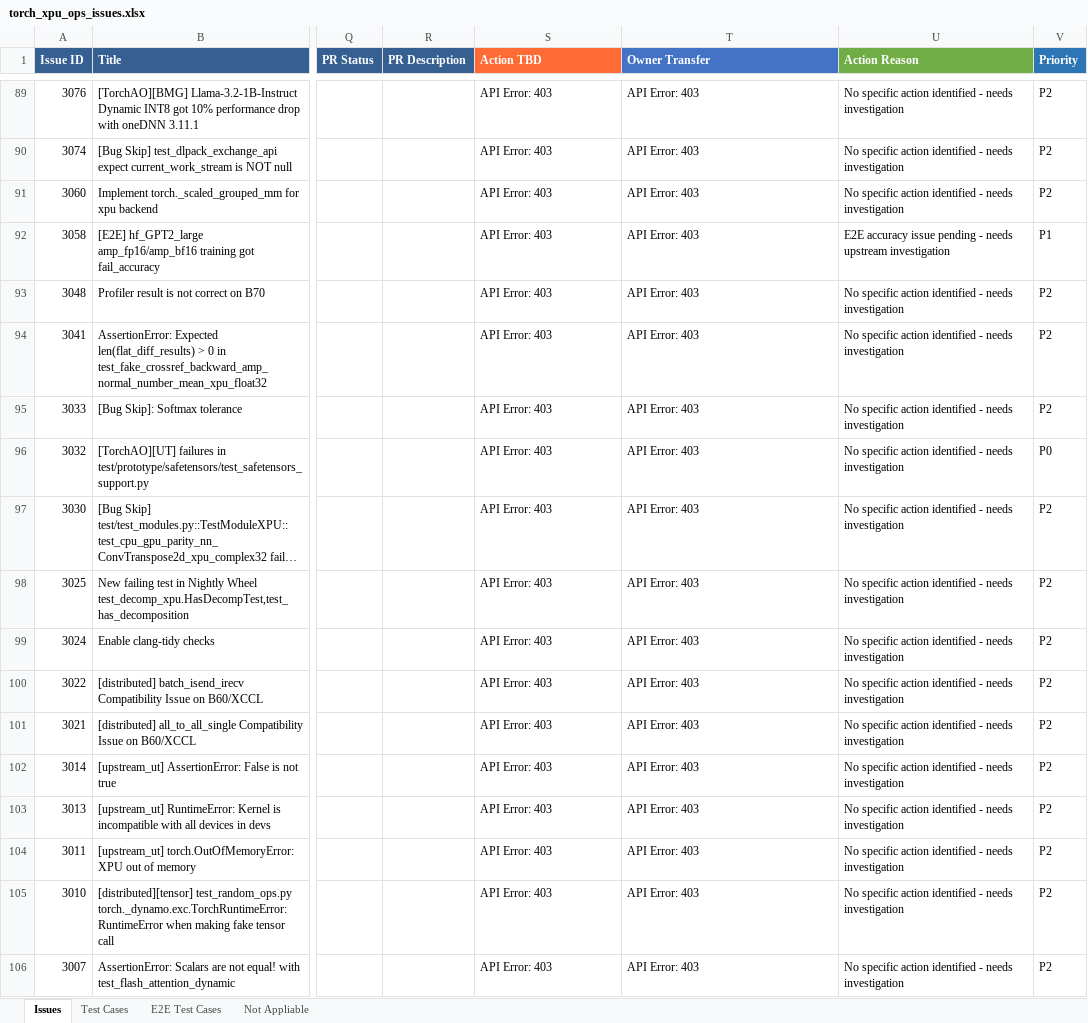
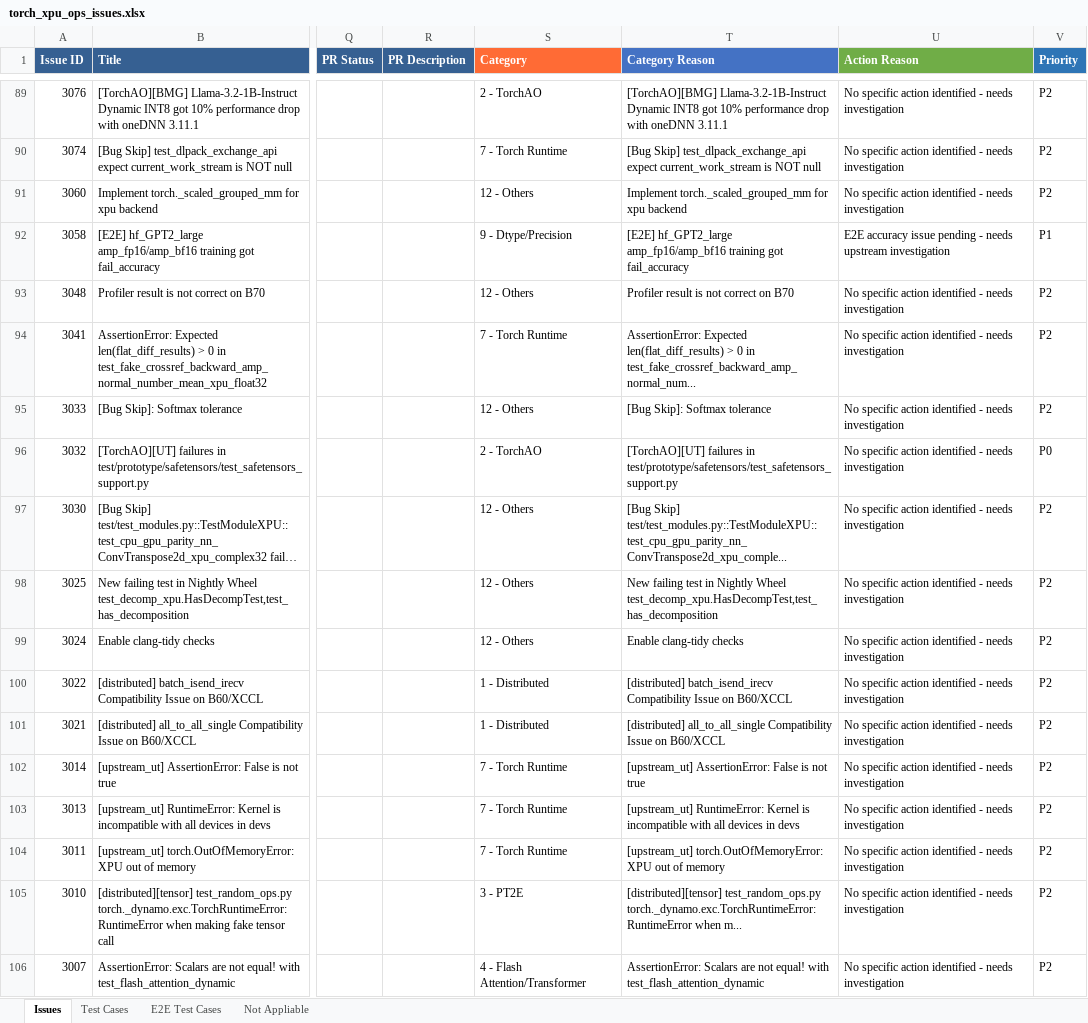
Before and after one commit to daisyden/ai_for_validation, an Excel workbook: opencode/issue_triage/result/torch_xpu_ops_issues.xlsx, sheet Issues, drawn as a sheet; only a part is shown, gaps mark what is left out; long unchanged cells end in …; values as stored, in another font and other column widths than the file's, no borders; the diff covers the shown part only; the diff names each change by its address in the sheet, - before the commit and + after, or states it on an @@ line.

```diff
--- a/opencode/issue_triage/result/torch_xpu_ops_issues.xlsx (sheet Issues)
+++ b/opencode/issue_triage/result/torch_xpu_ops_issues.xlsx (sheet Issues)
-S1: Action TBD
+S1: Category
-T1: Owner Transfer
+T1: Category Reason
-S89 (Category): API Error: 403
+S89 (Category): 2 - TorchAO
-T89 (Category Reason): API Error: 403
+T89 (Category Reason): [TorchAO][BMG] Llama-3.2-1B-Instruct Dynamic INT8 got 10% performance drop with oneDNN 3.11.1
-S90 (Category): API Error: 403
+S90 (Category): 7 - Torch Runtime
-T90 (Category Reason): API Error: 403
+T90 (Category Reason): [Bug Skip] test_dlpack_exchange_api expect current_work_stream is NOT null
-S91 (Category): API Error: 403
+S91 (Category): 12 - Others
-T91 (Category Reason): API Error: 403
+T91 (Category Reason): Implement torch._scaled_grouped_mm for xpu backend
-S92 (Category): API Error: 403
+S92 (Category): 9 - Dtype/Precision
-T92 (Category Reason): API Error: 403
+T92 (Category Reason): [E2E] hf_GPT2_large amp_fp16/amp_bf16 training got fail_accuracy
-S93 (Category): API Error: 403
+S93 (Category): 12 - Others
-T93 (Category Reason): API Error: 403
+T93 (Category Reason): Profiler result is not correct on B70
-S94 (Category): API Error: 403
+S94 (Category): 7 - Torch Runtime
-T94 (Category Reason): API Error: 403
+T94 (Category Reason): AssertionError: Expected len(flat_diff_results) > 0 in test_fake_crossref_backward_amp_normal_num...
-S95 (Category): API Error: 403
+S95 (Category): 12 - Others
-T95 (Category Reason): API Error: 403
+T95 (Category Reason): [Bug Skip]: Softmax tolerance
-S96 (Category): API Error: 403
+S96 (Category): 2 - TorchAO
-T96 (Category Reason): API Error: 403
+T96 (Category Reason): [TorchAO][UT] failures in test/prototype/safetensors/test_safetensors_support.py
-S97:S99 (Category): API Error: 403
+S97:S99 (Category): 12 - Others
-T97 (Category Reason): API Error: 403
+T97 (Category Reason): [Bug Skip] test/test_modules.py::TestModuleXPU::test_cpu_gpu_parity_nn_ConvTranspose2d_xpu_comple...
-T98 (Category Reason): API Error: 403
+T98 (Category Reason): New failing test in Nightly Wheel test_decomp_xpu.HasDecompTest,test_has_decomposition
-T99 (Category Reason): API Error: 403
+T99 (Category Reason): Enable clang-tidy checks
-S100:S101 (Category): API Error: 403
+S100:S101 (Category): 1 - Distributed
-T100 (Category Reason): API Error: 403
+T100 (Category Reason): [distributed] batch_isend_irecv Compatibility Issue on B60/XCCL
-T101 (Category Reason): API Error: 403
+T101 (Category Reason): [distributed] all_to_all_single Compatibility Issue on B60/XCCL
-S102:S104 (Category): API Error: 403
+S102:S104 (Category): 7 - Torch Runtime
-T102 (Category Reason): API Error: 403
+T102 (Category Reason): [upstream_ut] AssertionError: False is not true
-T103 (Category Reason): API Error: 403
+T103 (Category Reason): [upstream_ut] RuntimeError: Kernel is incompatible with all devices in devs
-T104 (Category Reason): API Error: 403
+T104 (Category Reason): [upstream_ut] torch.OutOfMemoryError: XPU out of memory
-S105 (Category): API Error: 403
+S105 (Category): 3 - PT2E
-T105 (Category Reason): API Error: 403
+T105 (Category Reason): [distributed][tensor] test_random_ops.py torch._dynamo.exc.TorchRuntimeError: RuntimeError when m...
-S106 (Category): API Error: 403
+S106 (Category): 4 - Flash Attention/Transformer
-T106 (Category Reason): API Error: 403
+T106 (Category Reason): AssertionError: Scalars are not equal! with test_flash_attention_dynamic
```
Also changed, not shown: 642 edited cells elsewhere in this sheet.
